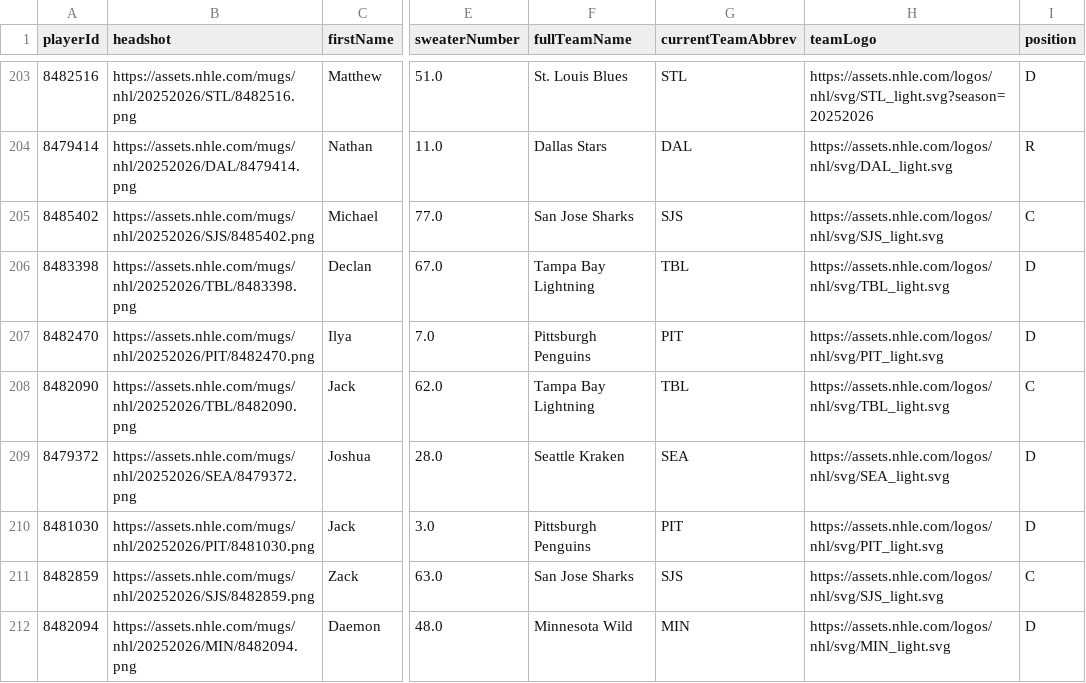
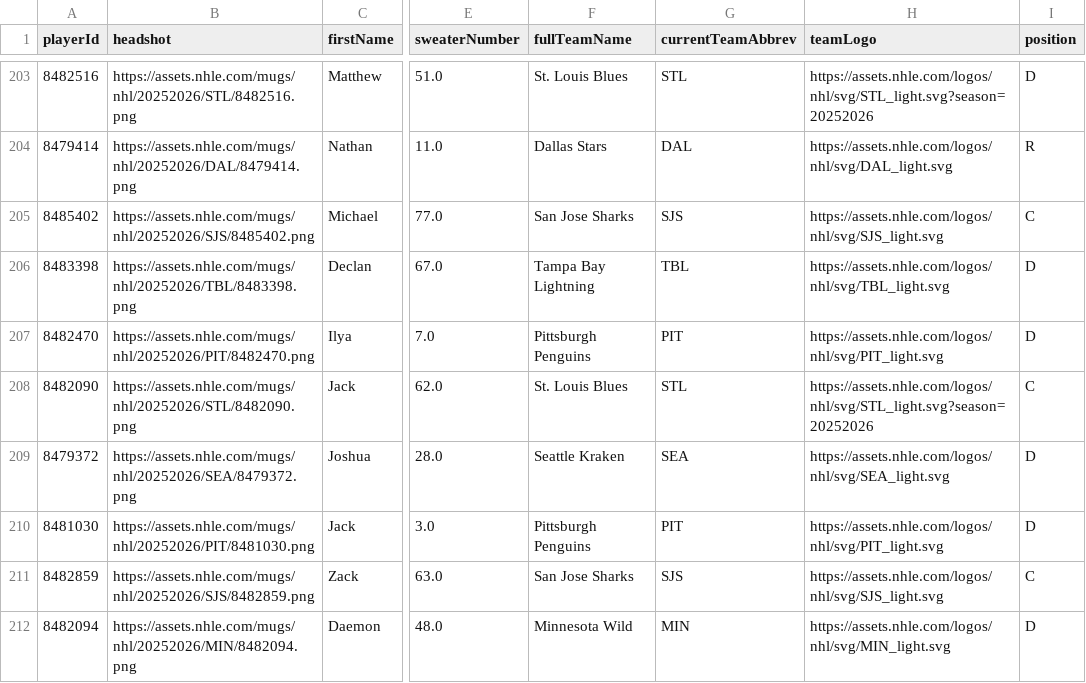
Before and after one commit to Prog-LucasAlves/AED_NHL, a CSV file: data/player/nhl_player_all.csv, drawn as a sheet; only a part is shown, gaps mark what is left out; the diff names each change by its address in the sheet, - before the commit and + after, or states it on an @@ line.

```diff
--- a/data/player/nhl_player_all.csv
+++ b/data/player/nhl_player_all.csv
-B208 (headshot): https://assets.nhle.com/mugs/nhl/20252026/TBL/8482090.png
+B208 (headshot): https://assets.nhle.com/mugs/nhl/20252026/STL/8482090.png
-F208 (fullTeamName): Tampa Bay Lightning
+F208 (fullTeamName): St. Louis Blues
-G208 (currentTeamAbbrev): TBL
+G208 (currentTeamAbbrev): STL
-H208 (teamLogo): https://assets.nhle.com/logos/nhl/svg/TBL_light.svg
+H208 (teamLogo): https://assets.nhle.com/logos/nhl/svg/STL_light.svg?season=20252026
```
